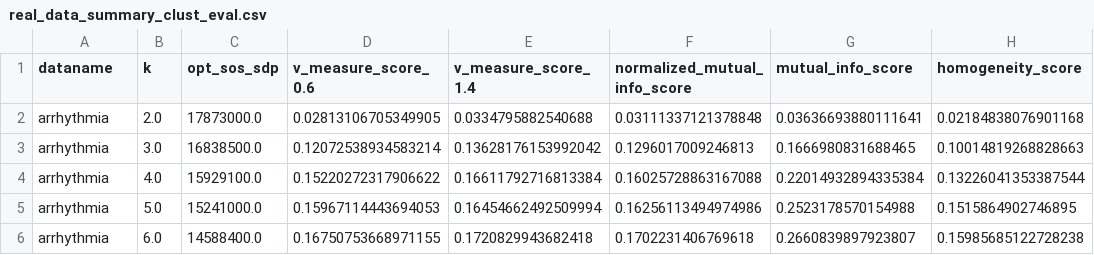
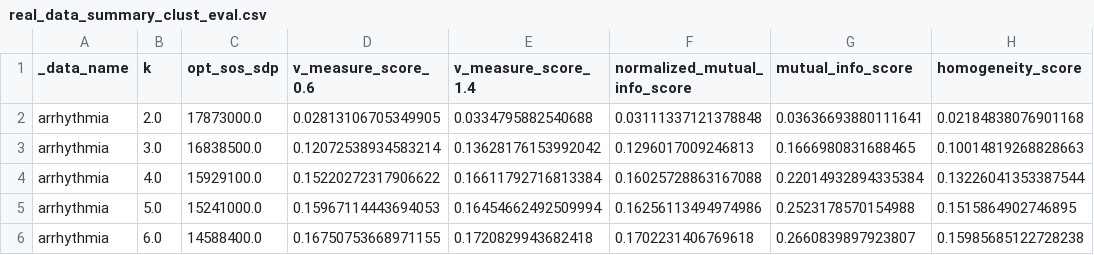
Before and after one commit to janezpovh/Exact_clustering_SOS_SDP, a CSV file: Results/Results_quality_of_clusters/real_data_summary_clust_eval.csv, drawn as a sheet; only a part is shown; the diff names each change by its address in the sheet, - before the commit and + after, or states it on an @@ line.

```diff
--- a/Results/Results_quality_of_clusters/real_data_summary_clust_eval.csv
+++ b/Results/Results_quality_of_clusters/real_data_summary_clust_eval.csv
-A1: dataname
+A1: _data_name
```
Also changed, not shown: 1 other file.
